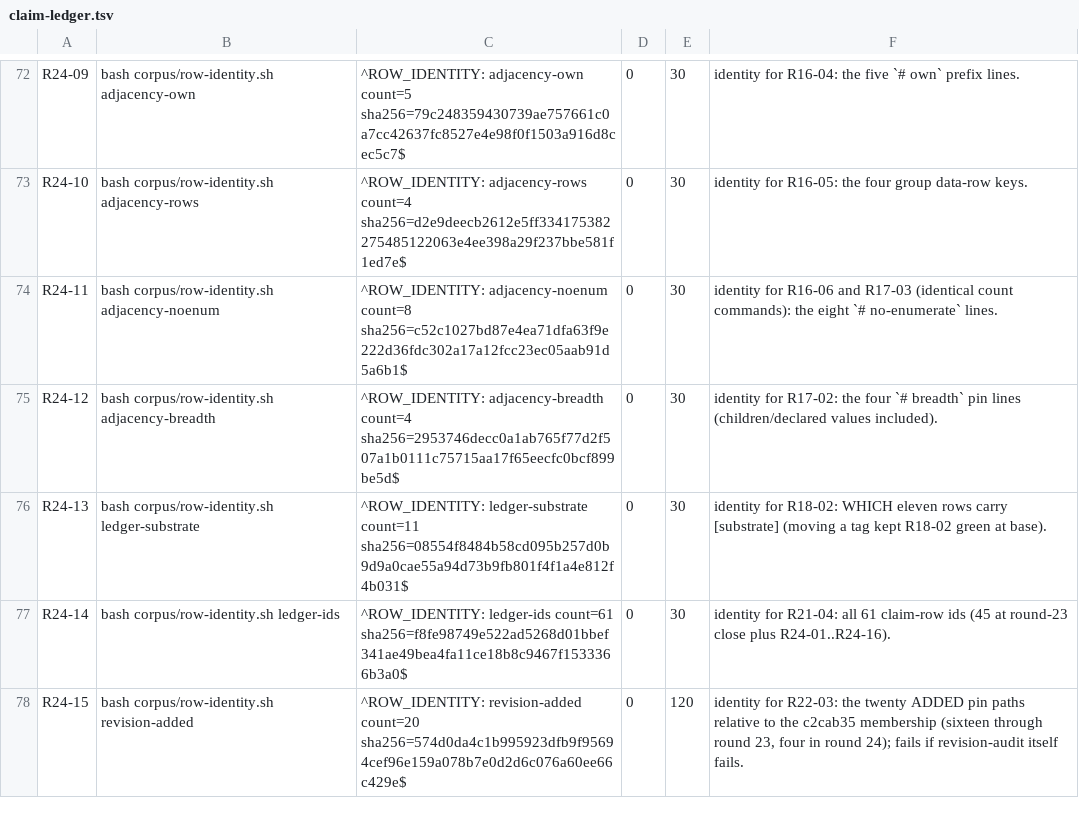
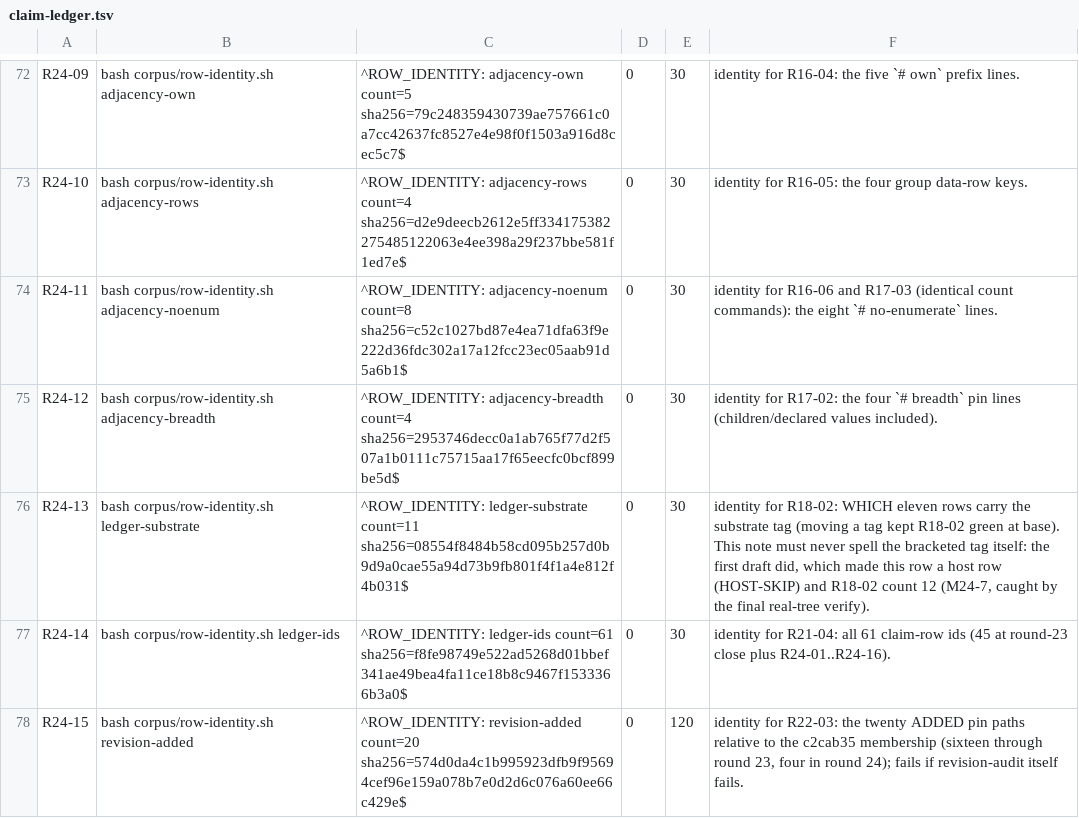
Before and after one commit to VeigaPunk/kagi-shokunin, a TSV file: corpus/claim-ledger.tsv, drawn as a sheet; only a part is shown, gaps mark what is left out.

Commit message:
round-24: R24-13 note no longer spells the tag (M24-7); lesson outcome; evidence

```diff
--- a/corpus/claim-ledger.tsv
+++ b/corpus/claim-ledger.tsv
@@ -75,3 +75,3 @@ R24-11	bash corpus/row-identity.sh adjacency-noenum	^ROW_IDENTITY: adjacency-noe
 R24-12	bash corpus/row-identity.sh adjacency-breadth	^ROW_IDENTITY: adjacency-breadth count=4 sha256=2953746decc0a1ab765f77d2f507a1b0111c75715aa17f65eecfc0bcf899be5d$	0	30	identity for R17-02: the four `# breadth` pin lines (children/declared values included).
-R24-13	bash corpus/row-identity.sh ledger-substrate	^ROW_IDENTITY: ledger-substrate count=11 sha256=08554f8484b58cd095b257d0b9d9a0cae55a94d73b9fb801f4f1a4e812f4b031$	0	30	identity for R18-02: WHICH eleven rows carry [substrate] (moving a tag kept R18-02 green at base).
+R24-13	bash corpus/row-identity.sh ledger-substrate	^ROW_IDENTITY: ledger-substrate count=11 sha256=08554f8484b58cd095b257d0b9d9a0cae55a94d73b9fb801f4f1a4e812f4b031$	0	30	identity for R18-02: WHICH eleven rows carry the substrate tag (moving a tag kept R18-02 green at base). This note must never spell the bracketed tag itself: the first draft did, which made this row a host row (HOST-SKIP) and R18-02 count 12 (M24-7, caught by the final real-tree verify).
 R24-14	bash corpus/row-identity.sh ledger-ids	^ROW_IDENTITY: ledger-ids count=61 sha256=f8fe98749e522ad5268d01bbef341ae49bea4fa11ce18b8c9467f1533366b3a0$	0	30	identity for R21-04: all 61 claim-row ids (45 at round-23 close plus R24-01..R24-16).
```
Also changed, not shown: corpus/stamps.tsv, 5 other files.
